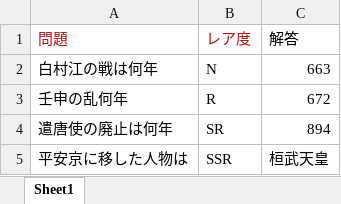
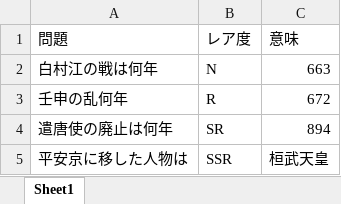
Before and after one commit to satoudesita/satoudesita, an Excel workbook: zyouhou.xlsx, sheet Sheet1, drawn as a sheet; values as stored, in another font and other column widths than the file's, no borders; the diff names each change by its address in the sheet, - before the commit and + after, or states it on an @@ line.

```diff
--- a/zyouhou.xlsx (sheet Sheet1)
+++ b/zyouhou.xlsx (sheet Sheet1)
-A1:B1 text colour: #A31515
+A1:B1 text colour: black
-C1: 解答
+C1: 意味
```
Also changed, not shown: 1 other file.
